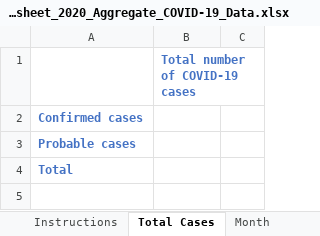
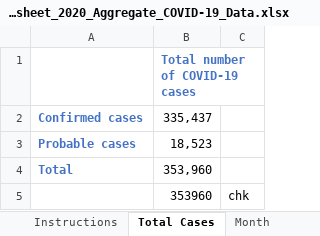
Before and after one commit to EB-CDPHE/Data-requests, an Excel workbook: 17.Aggregate Counts for NNDSS/Documents/Worksheet_2020_Aggregate_COVID-19_Data.xlsx, sheet Total Cases, drawn as a sheet; values as stored, in another font and other column widths than the file's, no borders; the diff names each change by its address in the sheet, - before the commit and + after, or states it on an @@ line.

```diff
--- a/17.Aggregate Counts for NNDSS/Documents/Worksheet_2020_Aggregate_COVID-19_Data.xlsx (sheet Total Cases)
+++ b/17.Aggregate Counts for NNDSS/Documents/Worksheet_2020_Aggregate_COVID-19_Data.xlsx (sheet Total Cases)
-B2: (empty)
+B2: 335,437
-B3: (empty)
+B3: 18,523
-B4: (empty)
+B4: 353,960
+row 5:  | 353960 | chk
```
Also changed, not shown: sheet Month, sheet Race and Ethnicity, sheet Age Group, sheet Sex.
